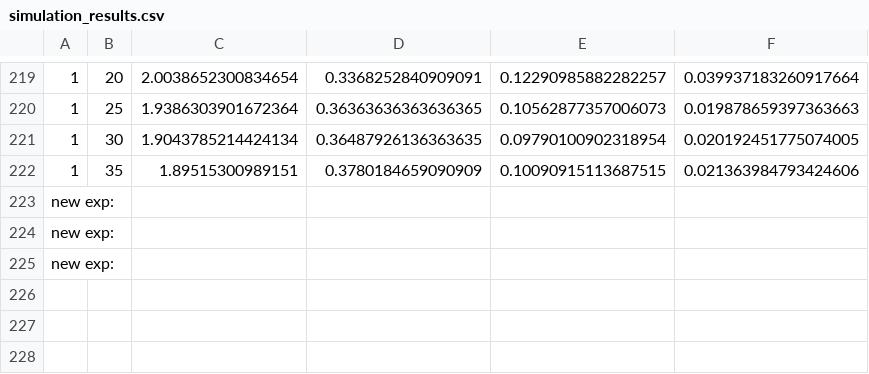
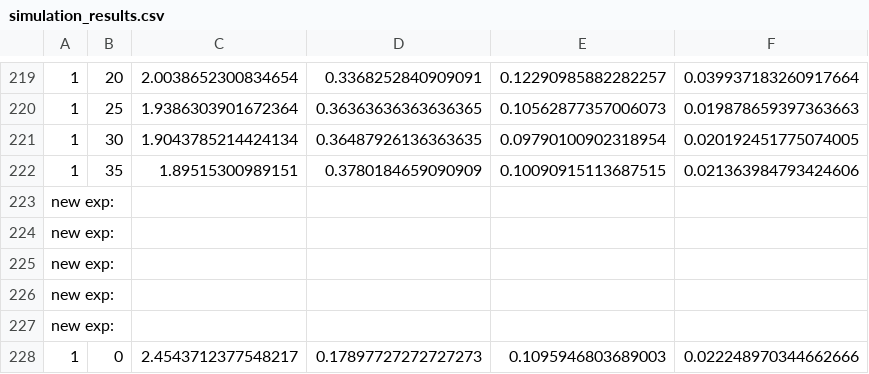
Before and after one commit to ArjunArasappan/fedSSL-research, a CSV file: log_files/simulation_results.csv, drawn as a sheet; only a part is shown, gaps mark what is left out.

```diff
--- a/log_files/simulation_results.csv
+++ b/log_files/simulation_results.csv
@@ -225 +225,4 @@ new exp:
 new exp:
+new exp:
+new exp:
+1,0,2.4543712377548217,0.17897727272727273,0.1095946803689003,0.022248970344662666
```
Also changed, not shown: log_files/fl_loss.csv, 2 other files.
